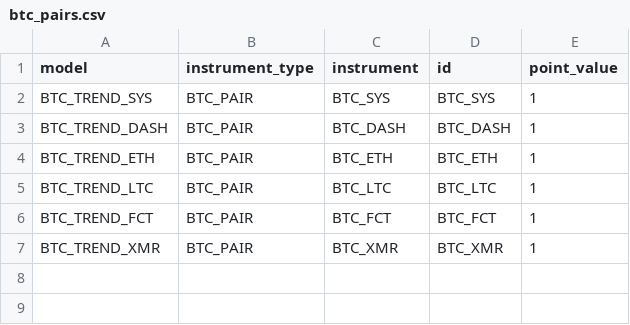
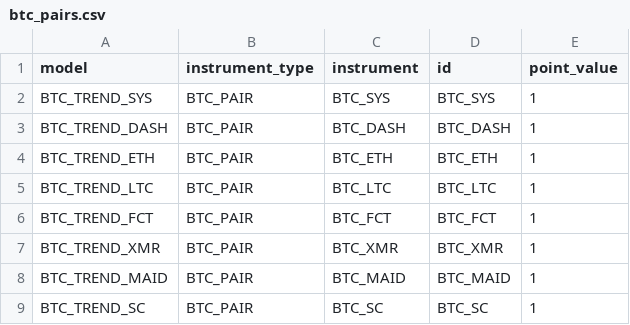
Before and after one commit to flouistherese/MA, a CSV file: config/btc_pairs.csv, drawn as a sheet; the diff names each change by its address in the sheet, - before the commit and + after, or states it on an @@ line.

```diff
--- a/config/btc_pairs.csv
+++ b/config/btc_pairs.csv
+row 8: BTC_TREND_MAID | BTC_PAIR | BTC_MAID | BTC_MAID | 1
+row 9: BTC_TREND_SC | BTC_PAIR | BTC_SC | BTC_SC | 1
```
Also changed, not shown: 14 other files.
